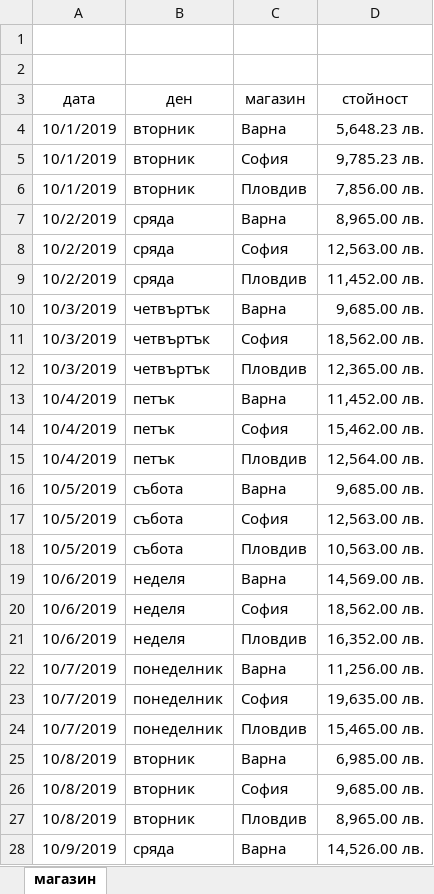
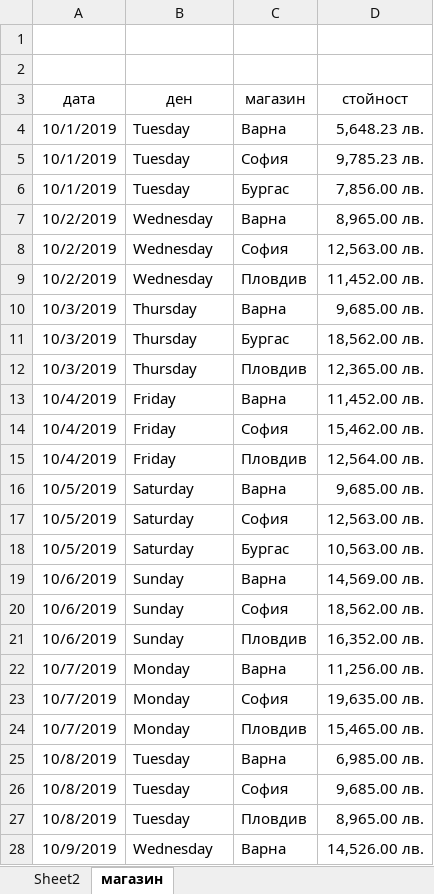
Before and after one commit to nikolaytabalyov/IT, an Excel workbook: Year 1 - 2023-2024/Modul 1/Excel/17.10.2023/oborot.xlsx, sheet магазин, drawn as a sheet; only a part is shown; values as stored, in another font and other column widths than the file's, no borders; table styles not drawn; the diff covers the shown part only; the diff names each change by its address in the sheet, - before the commit and + after, or states it on an @@ line.

```diff
--- a/Year 1 - 2023-2024/Modul 1/Excel/17.10.2023/oborot.xlsx (sheet магазин)
+++ b/Year 1 - 2023-2024/Modul 1/Excel/17.10.2023/oborot.xlsx (sheet магазин)
+sheet tab: Sheet2
-B4:B6 (ден): вторник
+B4:B6 (ден): Tuesday
-C6 (магазин): Пловдив
+C6 (магазин): Бургас
-B7:B9 (ден): сряда
+B7:B9 (ден): Wednesday
-B10:B12 (ден): четвъртък
+B10:B12 (ден): Thursday
-C11 (магазин): София
+C11 (магазин): Бургас
-B13:B15 (ден): петък
+B13:B15 (ден): Friday
-B16:B18 (ден): събота
+B16:B18 (ден): Saturday
-C18 (магазин): Пловдив
+C18 (магазин): Бургас
-B19:B21 (ден): неделя
+B19:B21 (ден): Sunday
-B22:B24 (ден): понеделник
+B22:B24 (ден): Monday
-B25:B27 (ден): вторник
+B25:B27 (ден): Tuesday
-B28 (ден): сряда
+B28 (ден): Wednesday
```
Also changed, not shown: 5 edited cells elsewhere in this sheet, 3 other files.
